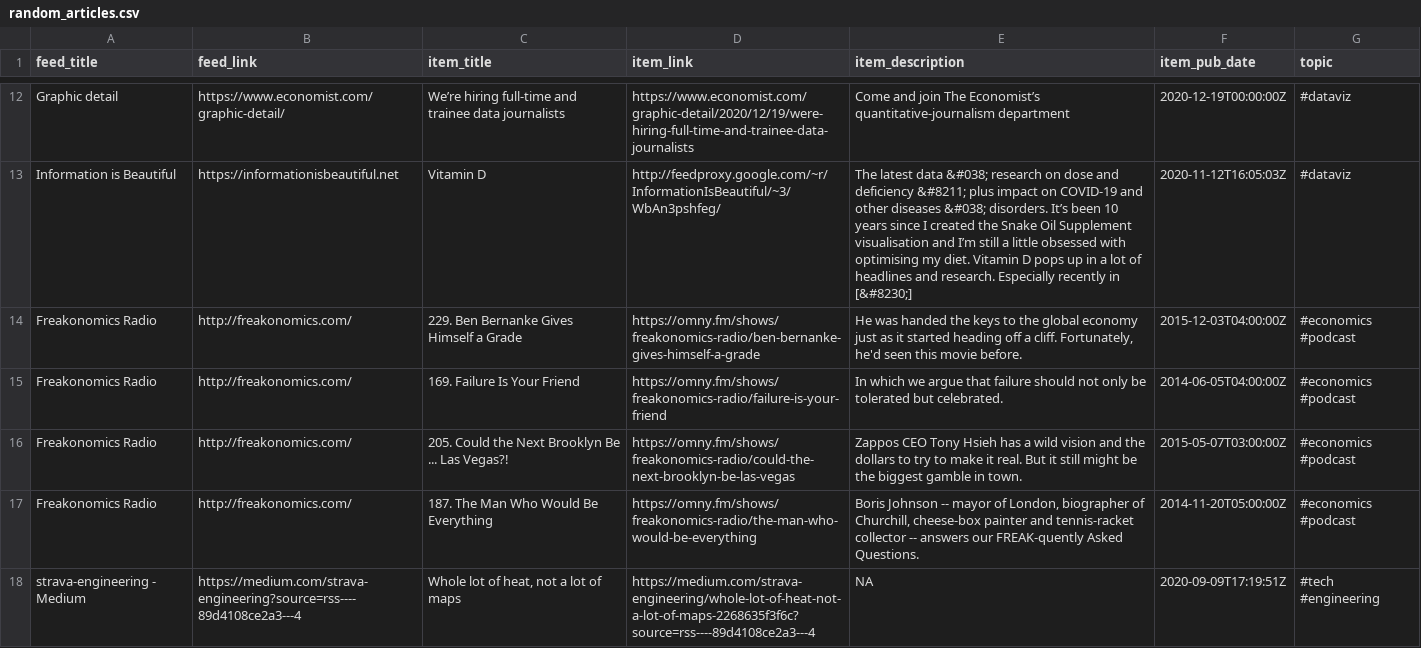
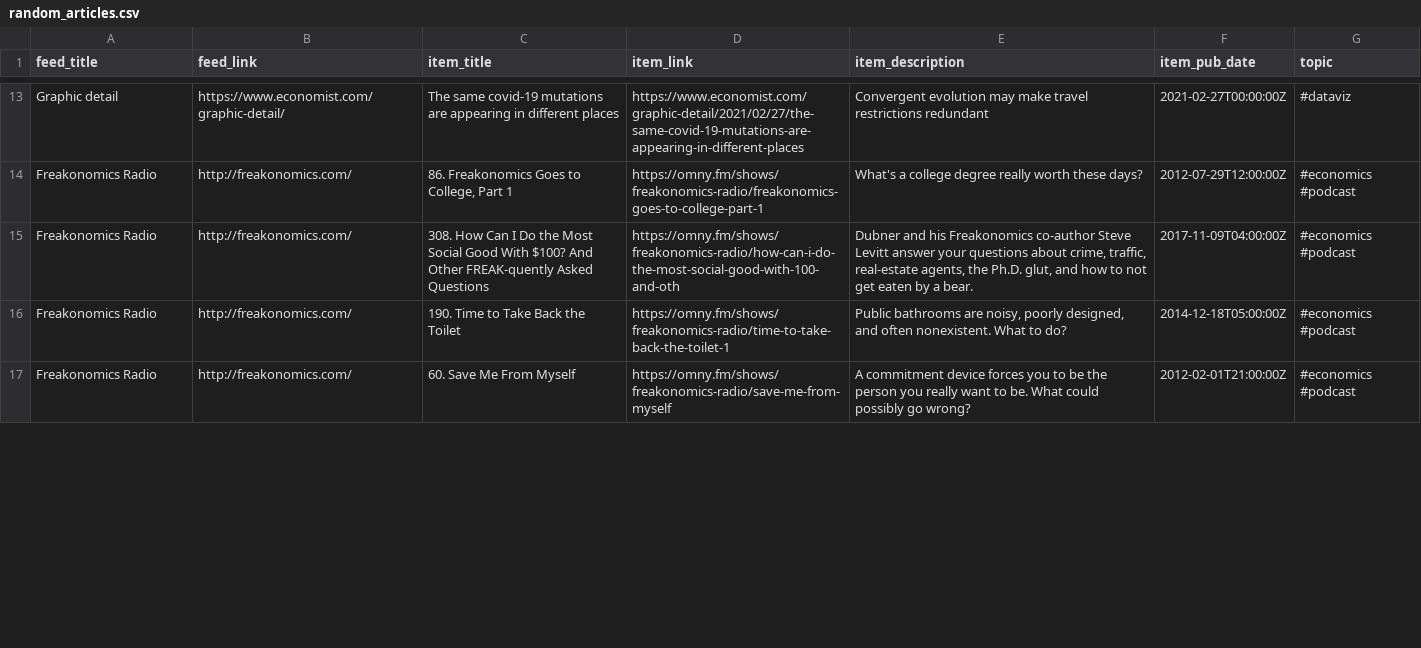
Before and after one commit to bryanwhiting/dsnews, a CSV file: output/random_articles.csv, drawn as a sheet; only a part is shown, gaps mark what is left out; removed rows and columns are numbered as before the commit, all else as after; the diff covers the shown part only; the diff names each change by its address in the sheet, - before the commit and + after, or states it on an @@ line.

```diff
--- a/output/random_articles.csv
+++ b/output/random_articles.csv
-C13 (item_title): We’re hiring full-time and trainee data journalists
+C13 (item_title): The same covid-19 mutations are appearing in different places
-D13 (item_link): https://www.economist.com/graphic-detail/2020/12/19/were-hiring-full-time-and-trainee-data-journalists
+D13 (item_link): https://www.economist.com/graphic-detail/2021/02/27/the-same-covid-19-mutations-are-appearing-in-different-places
-E13 (item_description): Come and join The Economist’s quantitative-journalism department
+E13 (item_description): Convergent evolution may make travel restrictions redundant
-F13 (item_pub_date): 2020-12-19T00:00:00Z
+F13 (item_pub_date): 2021-02-27T00:00:00Z
-row 13: Information is Beautiful | https://informationisbeautiful.net | Vitamin D | http://feedproxy.google.com/~r/InformationIsBeautiful/~3/WbAn3pshfeg/ | The latest data &#038; research on dose and deficiency &#8211; plus impact on COVID-19 and other diseases &#038; disorders. It’s been 10 years since I created the Snake Oil Supplement visualisation and I’m still a little obsessed with optimising my diet. Vitamin D pops up in a lot of headlines and research. Especially recently in [&#8230;] | 2020-11-12T16:05:03Z | #dataviz
-C14 (item_title): 229. Ben Bernanke Gives Himself a Grade
+C14 (item_title): 86. Freakonomics Goes to College, Part 1
-D14 (item_link): https://omny.fm/shows/freakonomics-radio/ben-bernanke-gives-himself-a-grade
+D14 (item_link): https://omny.fm/shows/freakonomics-radio/freakonomics-goes-to-college-part-1
-E14 (item_description): He was handed the keys to the global economy just as it started heading off a cliff. Fortunately, he'd seen this movie before.
+E14 (item_description): What's a college degree really worth these days?
-F14 (item_pub_date): 2015-12-03T04:00:00Z
+F14 (item_pub_date): 2012-07-29T12:00:00Z
-C15 (item_title): 169. Failure Is Your Friend
+C15 (item_title): 308. How Can I Do the Most Social Good With $100? And Other FREAK-quently Asked Questions
-D15 (item_link): https://omny.fm/shows/freakonomics-radio/failure-is-your-friend
+D15 (item_link): https://omny.fm/shows/freakonomics-radio/how-can-i-do-the-most-social-good-with-100-and-oth
-E15 (item_description): In which we argue that failure should not only be tolerated but celebrated.
+E15 (item_description): Dubner and his Freakonomics co-author Steve Levitt answer your questions about crime, traffic, real-estate agents, the Ph.D. glut, and how to not get eaten by a bear.
-F15 (item_pub_date): 2014-06-05T04:00:00Z
+F15 (item_pub_date): 2017-11-09T04:00:00Z
-C16 (item_title): 205. Could the Next Brooklyn Be ... Las Vegas?!
+C16 (item_title): 190. Time to Take Back the Toilet
-D16 (item_link): https://omny.fm/shows/freakonomics-radio/could-the-next-brooklyn-be-las-vegas
+D16 (item_link): https://omny.fm/shows/freakonomics-radio/time-to-take-back-the-toilet-1
-E16 (item_description): Zappos CEO Tony Hsieh has a wild vision and the dollars to try to make it real. But it still might be the biggest gamble in town.
+E16 (item_description): Public bathrooms are noisy, poorly designed, and often nonexistent. What to do?
-F16 (item_pub_date): 2015-05-07T03:00:00Z
+F16 (item_pub_date): 2014-12-18T05:00:00Z
-C17 (item_title): 187. The Man Who Would Be Everything
+C17 (item_title): 60. Save Me From Myself
-D17 (item_link): https://omny.fm/shows/freakonomics-radio/the-man-who-would-be-everything
+D17 (item_link): https://omny.fm/shows/freakonomics-radio/save-me-from-myself
-E17 (item_description): Boris Johnson -- mayor of London, biographer of Churchill, cheese-box painter and tennis-racket collector -- answers our FREAK-quently Asked Questions.
+E17 (item_description): A commitment device forces you to be the person you really want to be. What could possibly go wrong?
-F17 (item_pub_date): 2014-11-20T05:00:00Z
+F17 (item_pub_date): 2012-02-01T21:00:00Z
-row 18: strava-engineering - Medium | https://medium.com/strava-engineering?source=rss----89d4108ce2a3---4 | Whole lot of heat, not a lot of maps | https://medium.com/strava-engineering/whole-lot-of-heat-not-a-lot-of-maps-2268635f3f6c?source=rss----89d4108ce2a3---4 | NA | 2020-09-09T17:19:51Z | #tech #engineering
```
Also changed, not shown: 9 added rows, 7 removed rows and 33 edited cells elsewhere in this file, 2 other files.
